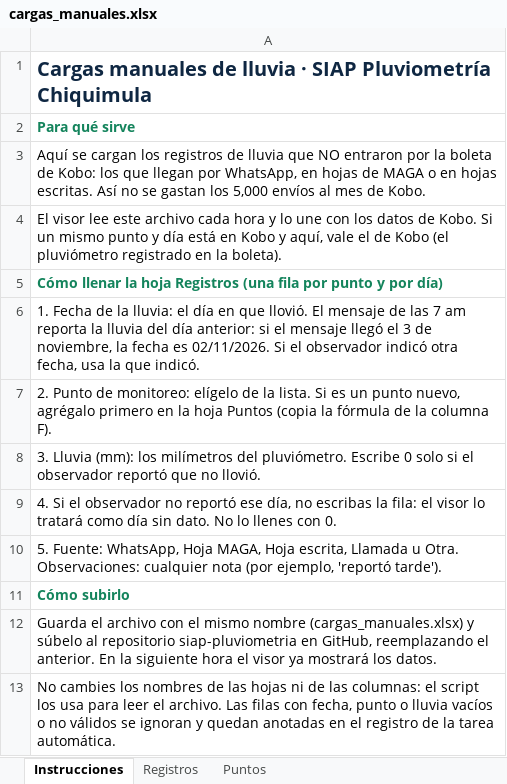
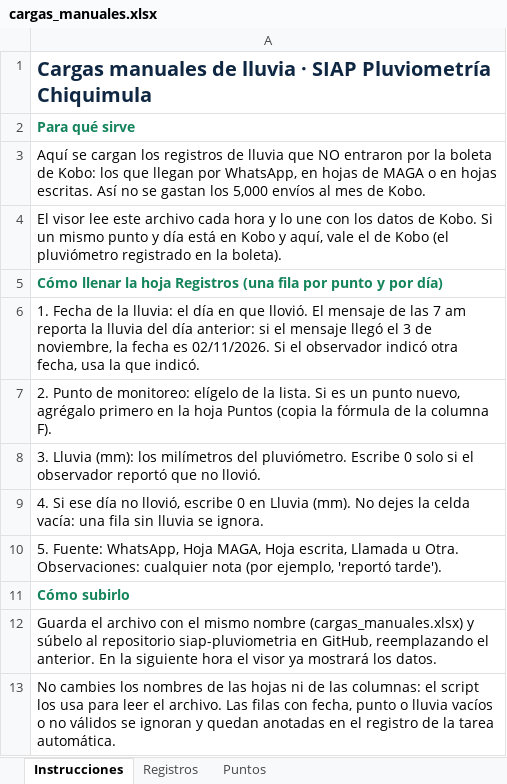
Before and after one commit to cesarchacon01/siap-pluviometria, an Excel workbook: cargas_manuales.xlsx, sheet Instrucciones, drawn as a sheet; values as stored, in another font and other column widths than the file's, no borders; the diff names each change by its address in the sheet, - before the commit and + after, or states it on an @@ line.

Commit message:
Plantilla de cargas manuales: si no llovio, escribir 0 mm

```diff
--- a/cargas_manuales.xlsx (sheet Instrucciones)
+++ b/cargas_manuales.xlsx (sheet Instrucciones)
-A9: 4. Si el observador no reportó ese día, no escribas la fila: el visor lo tratará como día sin dato. No lo llenes con 0.
+A9: 4. Si ese día no llovió, escribe 0 en Lluvia (mm). No dejes la celda vacía: una fila sin lluvia se ignora.
```
Also changed, not shown: 1 other file.
